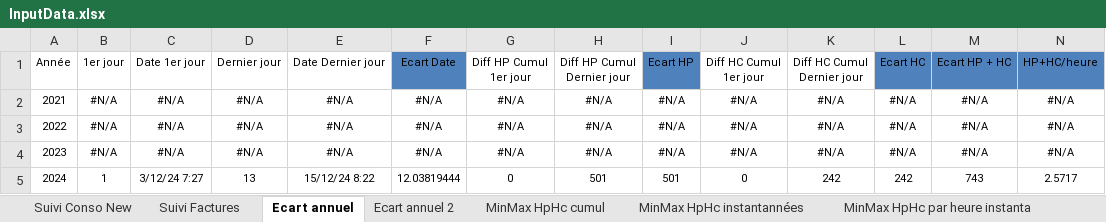
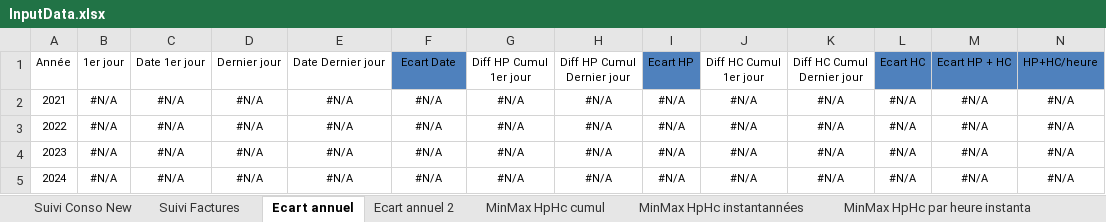
Before and after one commit to bdelion/web-scraper, an Excel workbook: assets/InputData.xlsx, sheet Ecart annuel, drawn as a sheet; only a part is shown; values as stored, in another font and other column widths than the file's, no borders; table styles not drawn; the diff covers the shown part only; the diff names each change by its address in the sheet, - before the commit and + after, or states it on an @@ line.

```diff
--- a/assets/InputData.xlsx (sheet Ecart annuel)
+++ b/assets/InputData.xlsx (sheet Ecart annuel)
-B5: 1
+B5: #N/A
-C5: 3/12/24 7:27
+C5: #N/A
-D5: 13
+D5: #N/A
-E5: 15/12/24 8:22
+E5: #N/A
-F5: 12.03819444
+F5: #N/A
-G5: 0
+G5: #N/A
-H5: 501
+H5: #N/A
-I5: 501
+I5: #N/A
-J5: 0
+J5: #N/A
-K5: 242
+K5: #N/A
-L5: 242
+L5: #N/A
-M5: 743
+M5: #N/A
-N5: 2.5717
+N5: #N/A
```
Also changed, not shown: 2 edited cells elsewhere in this sheet, sheet Suivi Conso New, sheet Cumul par année, sheet Compare jour mois en cours 2, sheet Compare jour mois en cours, sheet Moy par mois, sheet Moyenne par jour semaine, 5 more sheets, hidden cells, charts or pictures, assets/OutputData.xlsx, 46 other files.
